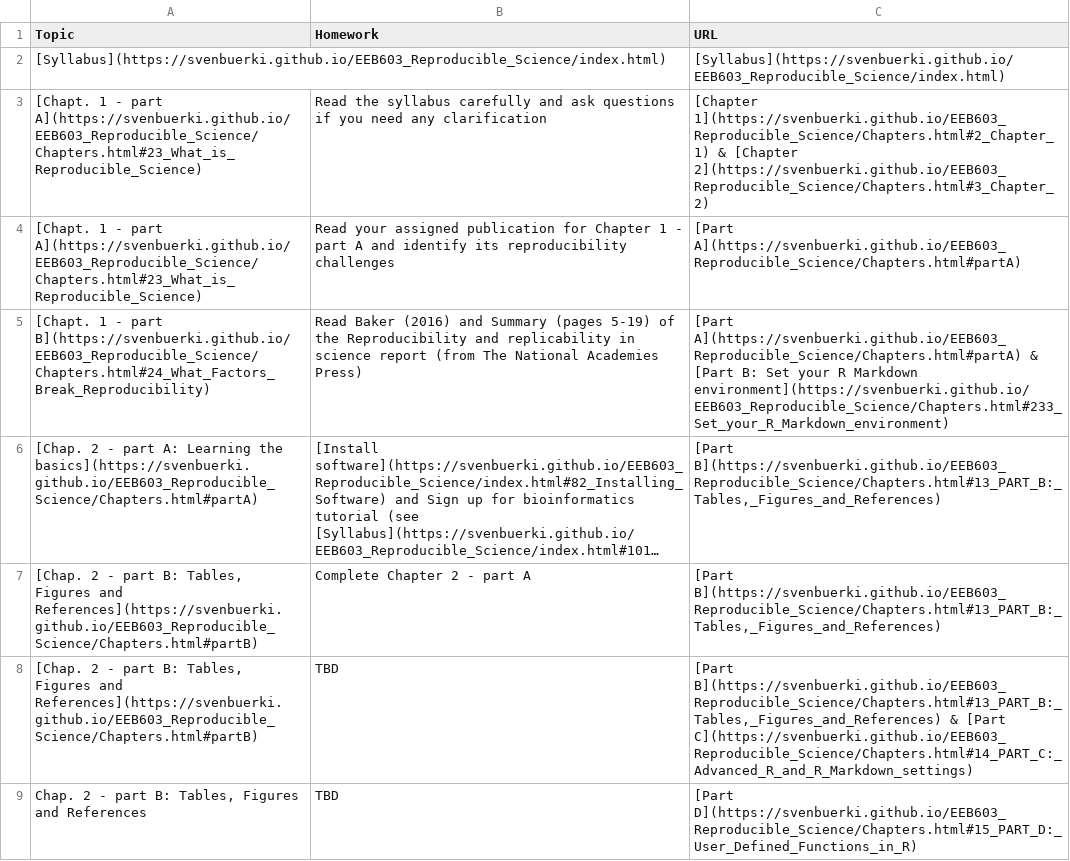
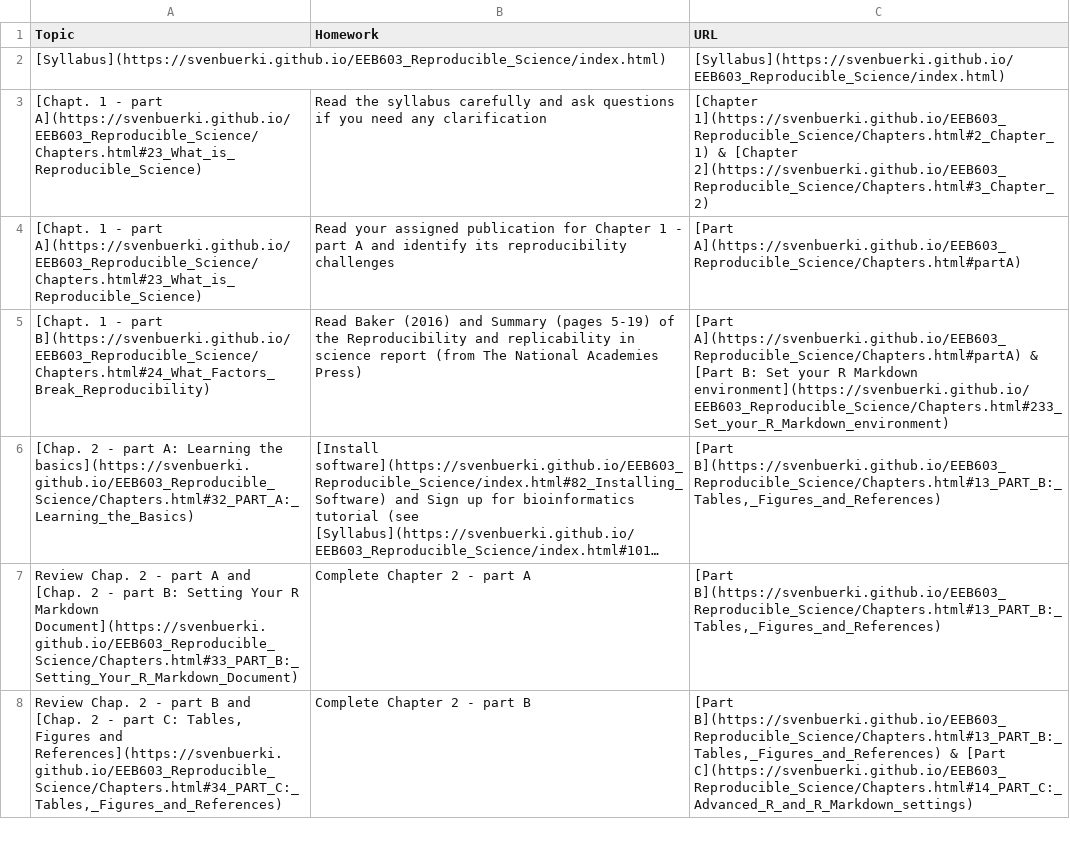
Before and after one commit to svenbuerki/EEB603_Reproducible_Science, a CSV file: Data/Timetable_EEB603_topic_tasks.csv, drawn as a sheet; only a part is shown; long unchanged cells end in …; removed rows and columns are numbered as before the commit, all else as after; the diff covers the shown part only; the diff names each change by its address in the sheet, - before the commit and + after, or states it on an @@ line.

Commit message:
Updated Schedule for Chapter 2

```diff
--- a/Data/Timetable_EEB603_topic_tasks.csv
+++ b/Data/Timetable_EEB603_topic_tasks.csv
-A6 (Topic): …Learning the basics](https://svenbuerki.github.io/EEB603_Reproducible_Science/Chapters.html#partA)
+A6 (Topic): …Learning the basics](https://svenbuerki.github.io/EEB603_Reproducible_Science/Chapters.html#32_PART_A:_Learning_the_Basics)
-A7 (Topic): [Chap. 2 - part B: Tables, Figures and References](https://svenbuerki.github.io/EEB603_Reproducible_Science/Chapters.html#partB)
+A7 (Topic): Review Chap. 2 - part A and [Chap. 2 - part B: Setting Your R Markdown Document](https://svenbuerki.github.io/EEB603_Reproducible_Science/Chapters.html#33_PART_B:_Setting_Your_R_Markdown_Document)
-row 8: [Chap. 2 - part B: Tables, Figures and References](https://svenbuerki.github.io/EEB603_Reproducible_Science/Chapters.html#partB) | TBD | [Part B](https://svenbuerki.github.io/EEB603_Reproducible_Science/Chapters.html#13_PART_B:_Tables,_Figures_and_References) & [Part C](https://svenbuerki.github.io/EEB603_Reproducible_Science/Chapters.html#14_PART_C:_Advanced_R_and_R_Markdown_settings)
-row 9: Chap. 2 - part B: Tables, Figures and References | TBD | [Part D](https://svenbuerki.github.io/EEB603_Reproducible_Science/Chapters.html#15_PART_D:_User_Defined_Functions_in_R)
+row 8: Review Chap. 2 - part B and [Chap. 2 - part C: Tables, Figures and References](https://svenbuerki.github.io/EEB603_Reproducible_Science/Chapters.html#34_PART_C:_Tables,_Figures_and_References) | Complete Chapter 2 - part B | [Part B](https://svenbuerki.github.io/EEB603_Reproducible_Science/Chapters.html#13_PART_B:_Tables,_Figures_and_References) & [Part C](https://svenbuerki.github.io/EEB603_Reproducible_Science/Chapters.html#14_PART_C:_Advanced_R_and_R_Markdown_settings)
```
Also changed, not shown: 1 added row and 3 edited cells elsewhere in this file, 1 other file.
